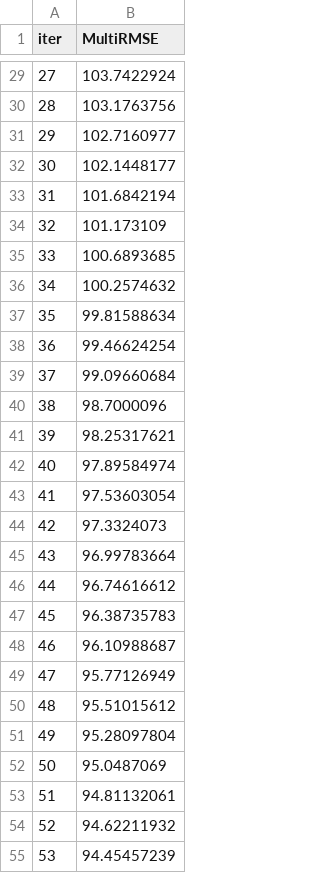
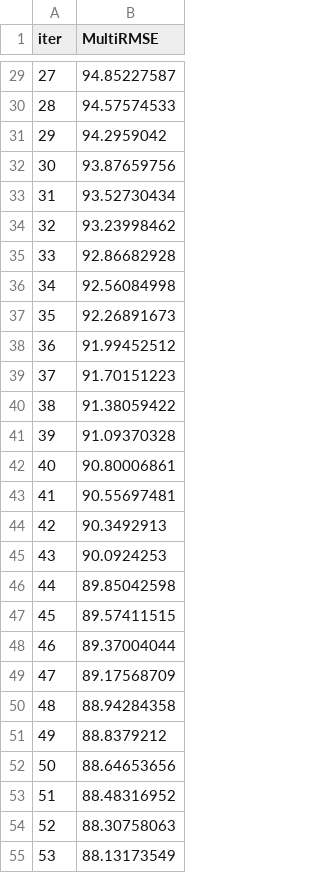
Before and after one commit to suntnaja/BSbeachcheck.github.io, a TSV file: catboost_info/learn_error.tsv, drawn as a sheet; only a part is shown, gaps mark what is left out; the diff covers the shown part only.

```diff
--- a/catboost_info/learn_error.tsv
+++ b/catboost_info/learn_error.tsv
@@ -29,27 +29,27 @@ iter	MultiRMSE
-27	103.7422924
-28	103.1763756
-29	102.7160977
-30	102.1448177
-31	101.6842194
-32	101.173109
-33	100.6893685
-34	100.2574632
-35	99.81588634
-36	99.46624254
-37	99.09660684
-38	98.7000096
-39	98.25317621
-40	97.89584974
-41	97.53603054
-42	97.3324073
-43	96.99783664
-44	96.74616612
-45	96.38735783
-46	96.10988687
-47	95.77126949
-48	95.51015612
-49	95.28097804
-50	95.0487069
-51	94.81132061
-52	94.62211932
-53	94.45457239
+27	94.85227587
+28	94.57574533
+29	94.2959042
+30	93.87659756
+31	93.52730434
+32	93.23998462
+33	92.86682928
+34	92.56084998
+35	92.26891673
+36	91.99452512
+37	91.70151223
+38	91.38059422
+39	91.09370328
+40	90.80006861
+41	90.55697481
+42	90.3492913
+43	90.0924253
+44	89.85042598
+45	89.57411515
+46	89.37004044
+47	89.17568709
+48	88.94284358
+49	88.8379212
+50	88.64653656
+51	88.48316952
+52	88.30758063
+53	88.13173549
```
Also changed, not shown: 73 edited cells elsewhere in this file, catboost_info/time_left.tsv, 13 other files.
